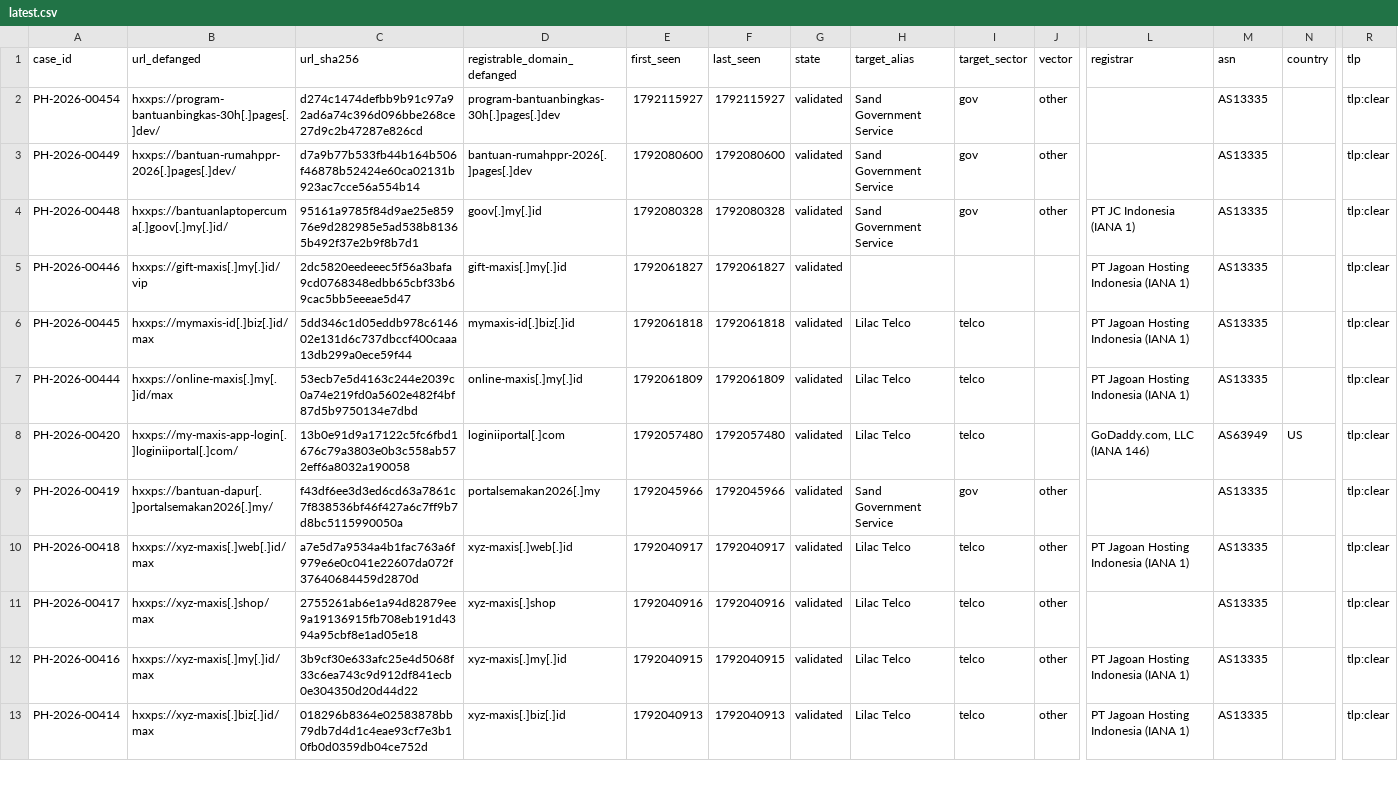
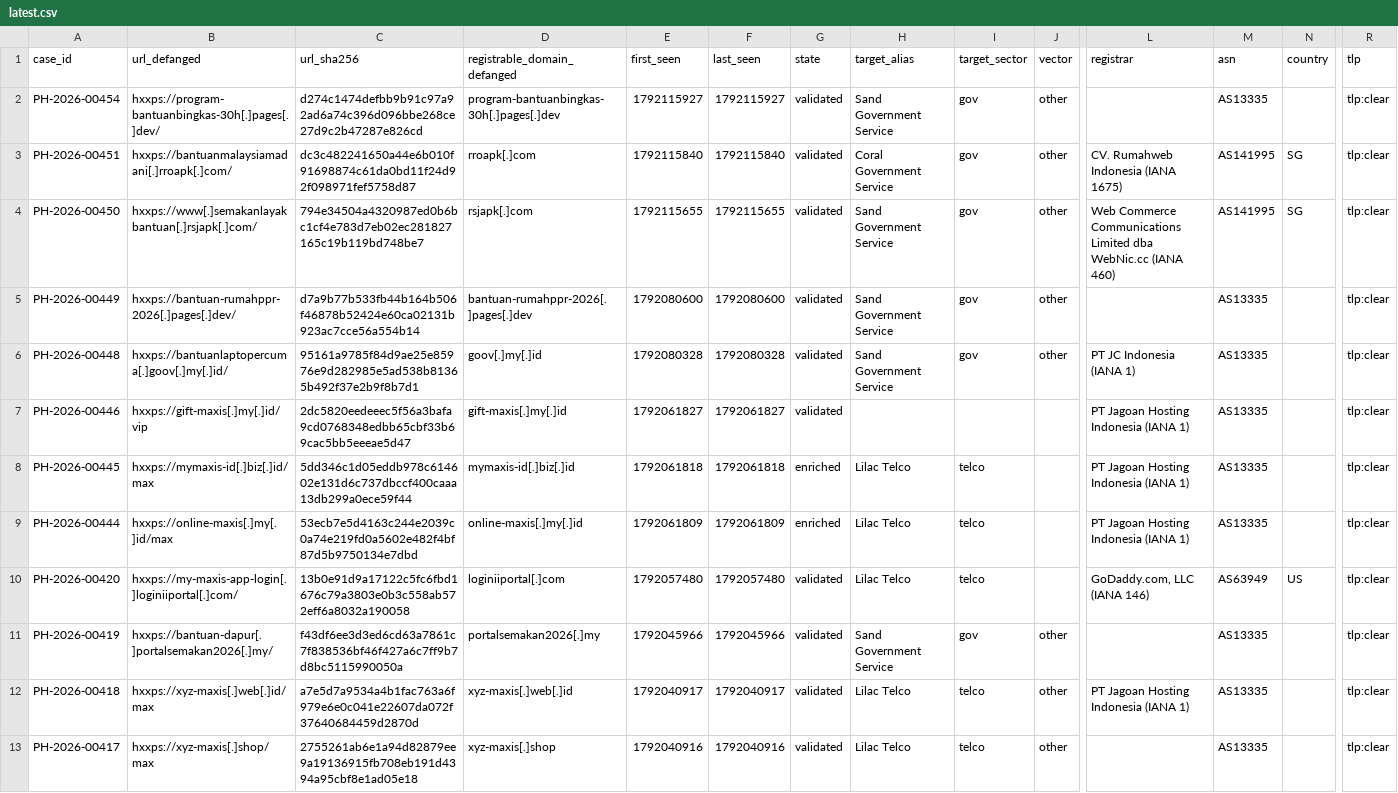
Before and after one commit to rectifyq/phishhunt-feed, a CSV file: feeds/latest.csv, drawn as a sheet; only a part is shown, gaps mark what is left out; the shorter side is filled out with more unchanged rows; addresses are those after the commit; rows hold the shown columns only; the diff names each change by its address in the sheet, - before the commit and + after, or states it on an @@ line.

```diff
--- a/feeds/latest.csv
+++ b/feeds/latest.csv
+row 3: PH-2026-00451 | hxxps://bantuanmalaysiamadani[.]rroapk[.]com/ | dc3c482241650a44e6b010f91698874c61da0bd11f24d92f098971fef5758d87 | rroapk[.]com | 1792115840 | 1792115840 | validated | Coral Government Service | gov | other | CV. Rumahweb Indonesia (IANA 1675) | AS141995 | SG | tlp:clear
+row 4: PH-2026-00450 | hxxps://www[.]semakanlayakbantuan[.]rsjapk[.]com/ | 794e34504a4320987ed0b6bc1cf4e783d7eb02ec281827165c19b119bd748be7 | rsjapk[.]com | 1792115655 | 1792115655 | validated | Sand Government Service | gov | other | Web Commerce Communications Limited dba WebNic.cc (IANA 460) | AS141995 | SG | tlp:clear
-G8:G9 (state): validated
+G8:G9 (state): enriched
```
Also changed, not shown: 1 other file.
